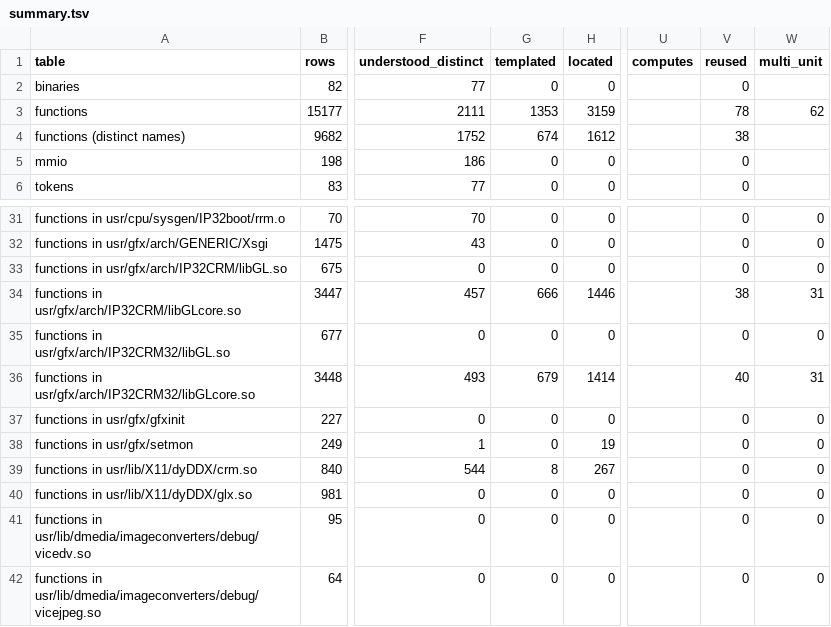
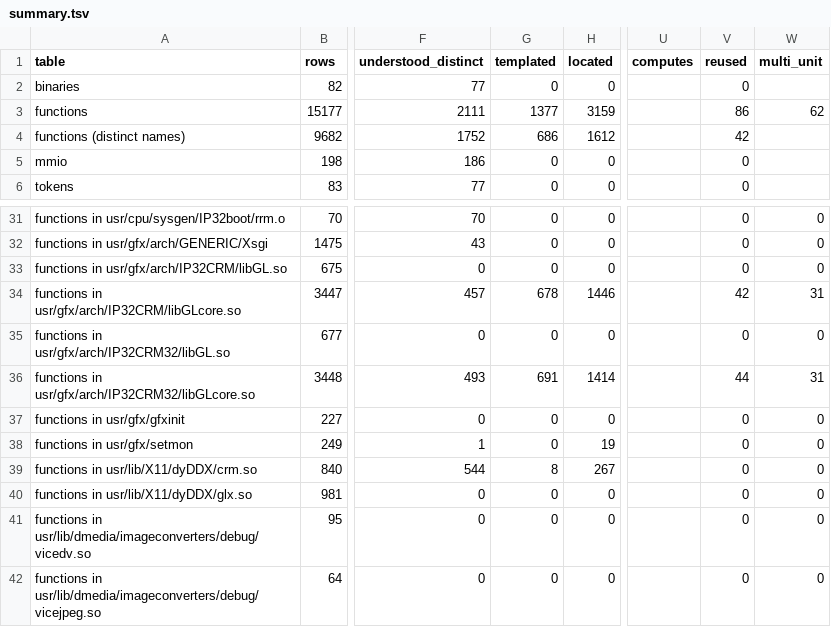
Before and after one commit to jamesbraid/crime, a TSV file: docs/inventory/summary.tsv, drawn as a sheet; only a part is shown, gaps mark what is left out; the diff names each change by its address in the sheet, - before the commit and + after, or states it on an @@ line.

Commit message:
docs: confirm an unpublished source file sample-implementation entries against the public body
Sixteen N32 span packer entries were read in full against the public
an unpublished source file bodies: six scalar float packers, six colour-index packers and
four three-component bit packers (332, 233 and the two 565 forms). Each
now states the count, the context constants, the store order and the
loop split. The signed-range role text in the Byte, Short and Int
entries (N32 and o32) described the unsigned range; it now gives the
range the public macro produces.

The other N32 and o32 entries in this chapter are still inferred.

```diff
--- a/docs/inventory/summary.tsv
+++ b/docs/inventory/summary.tsv
-G3 (templated): 1353
+G3 (templated): 1377
-V3 (reused): 78
+V3 (reused): 86
-G4 (templated): 674
+G4 (templated): 686
-V4 (reused): 38
+V4 (reused): 42
-G34 (templated): 666
+G34 (templated): 678
-V34 (reused): 38
+V34 (reused): 42
-G36 (templated): 679
+G36 (templated): 691
-V36 (reused): 40
+V36 (reused): 44
```
Also changed, not shown: 2 other files.
